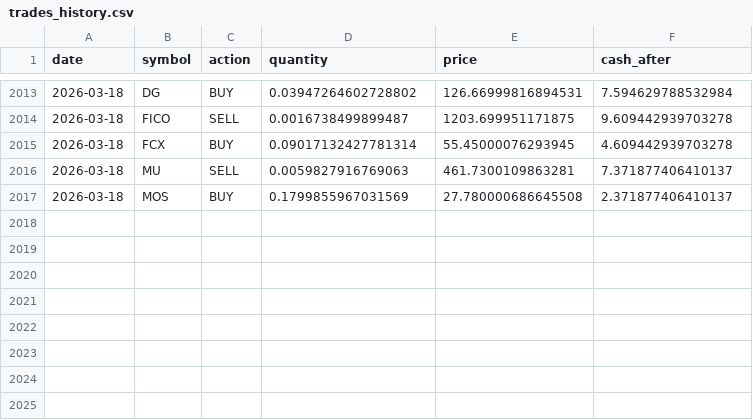
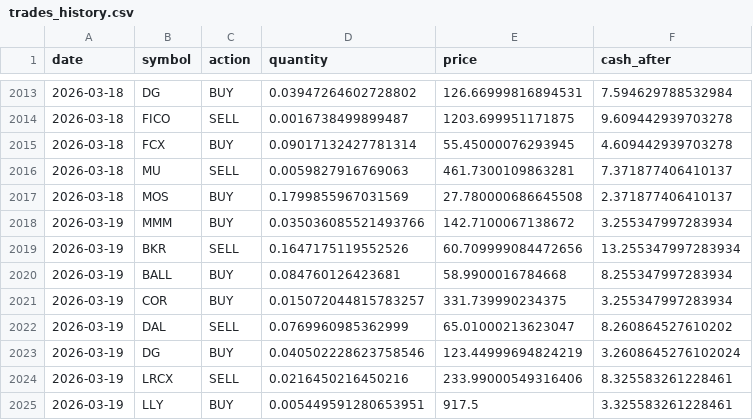
Before and after one commit to TechGroei/Test_Stock_Trading_Strategy, a CSV file: data/trades_history.csv, drawn as a sheet; only a part is shown, gaps mark what is left out.

Commit message:
Update portfolio, trades & performance [skip ci]

```diff
--- a/data/trades_history.csv
+++ b/data/trades_history.csv
@@ -2017 +2017,9 @@ date,symbol,action,quantity,price,cash_after
 2026-03-18,MOS,BUY,0.1799855967031569,27.780000686645508,2.371877406410137
+2026-03-19,MMM,BUY,0.035036085521493766,142.7100067138672,3.255347997283934
+2026-03-19,BKR,SELL,0.1647175119552526,60.709999084472656,13.255347997283934
+2026-03-19,BALL,BUY,0.084760126423681,58.9900016784668,8.255347997283934
+2026-03-19,COR,BUY,0.015072044815783257,331.739990234375,3.255347997283934
+2026-03-19,DAL,SELL,0.0769960985362999,65.01000213623047,8.260864527610202
+2026-03-19,DG,BUY,0.040502228623758546,123.44999694824219,3.2608645276102024
+2026-03-19,LRCX,SELL,0.0216450216450216,233.99000549316406,8.325583261228461
+2026-03-19,LLY,BUY,0.005449591280653951,917.5,3.325583261228461
```
Also changed, not shown: data/portfolio.csv, 1 other file.
